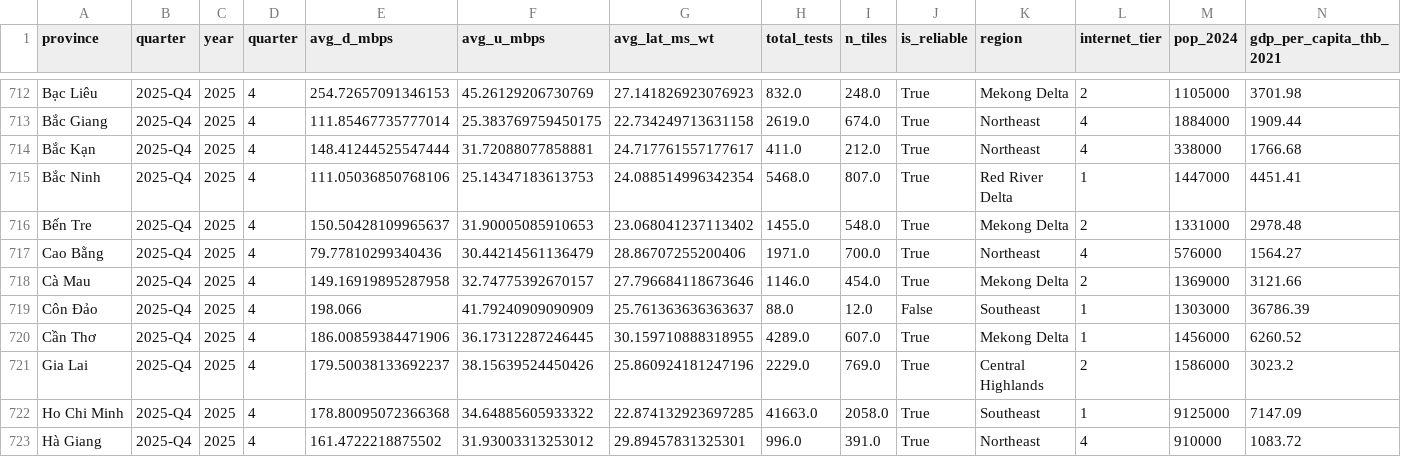
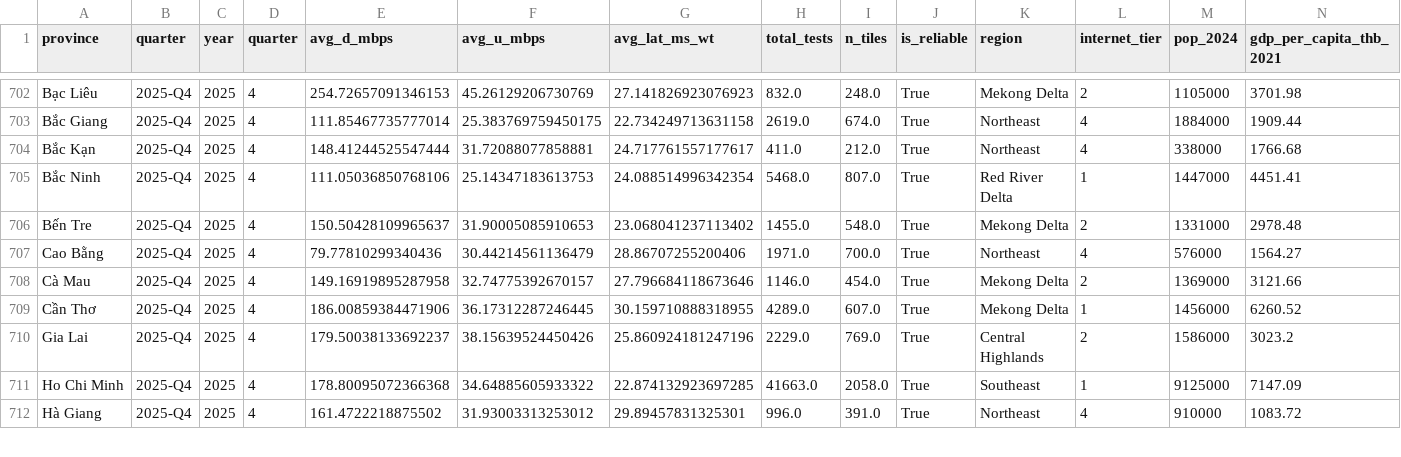
Before and after one commit to chissanupun/thailand-broadband-analysis, a CSV file: data/exports/ookla_mobile_vietnam_province_quarterly.csv, drawn as a sheet; only a part is shown, gaps mark what is left out; rows hold the shown columns only; the diff covers the shown part only; the diff names each change by its address in the sheet, - before the commit and + after, or states it on an @@ line.

```diff
--- a/data/exports/ookla_mobile_vietnam_province_quarterly.csv
+++ b/data/exports/ookla_mobile_vietnam_province_quarterly.csv
-row 719: Côn Đảo | 2025-Q4 | 2025 | 4 | 198.066 | 41.79240909090909 | 25.761363636363637 | 88.0 | 12.0 | False | Southeast | 1 | 1303000 | 36786.39
```
Also changed, not shown: 10 removed rows elsewhere in this file, 28 other files.
